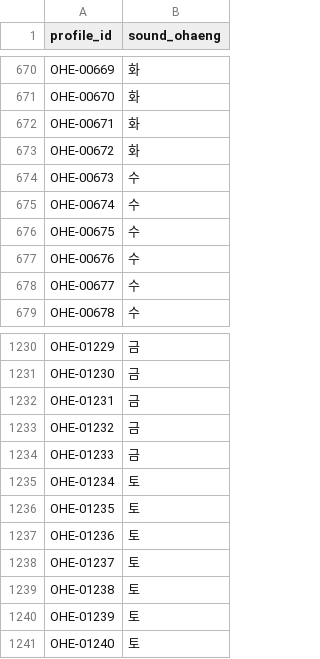
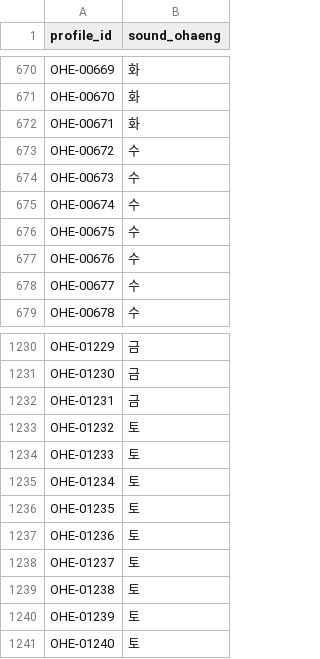
Before and after one commit to Somber-7/SKN29-3rd-4Team, a CSV file: data/processed/unihan_maping/csv_tables/profile_sound_ohaeng.csv, drawn as a sheet; only a part is shown, gaps mark what is left out.

```diff
--- a/data/processed/unihan_maping/csv_tables/profile_sound_ohaeng.csv
+++ b/data/processed/unihan_maping/csv_tables/profile_sound_ohaeng.csv
@@ -672,3 +672,3 @@ OHE-00670,화
 OHE-00671,화
-OHE-00672,화
+OHE-00672,수
 OHE-00673,수
@@ -1232,4 +1232,4 @@ OHE-01230,금
 OHE-01231,금
-OHE-01232,금
-OHE-01233,금
+OHE-01232,토
+OHE-01233,토
 OHE-01234,토
```
Also changed, not shown: data/processed/unihan_maping/csv_tables/profile_hangul.csv, data/processed/unihan_maping/csv_tables/profile_hanja.csv, 8 other files.
